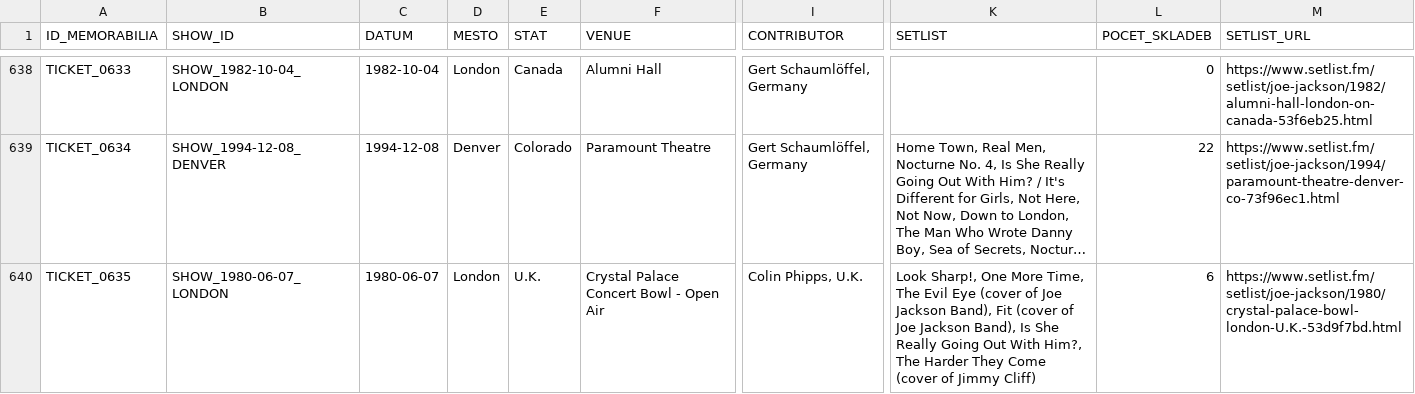
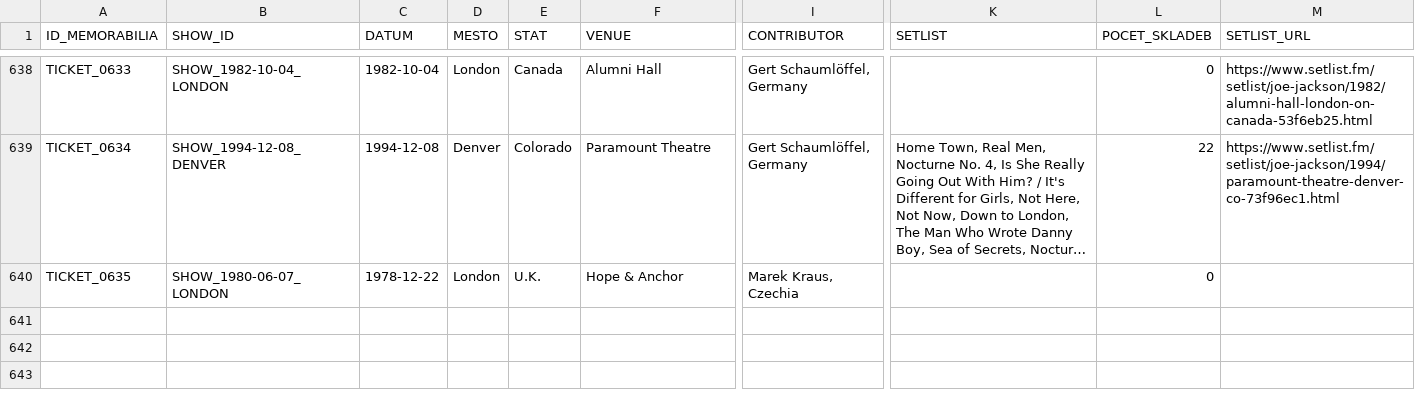
Before and after one commit to 19forever/joe-jackson-tickets, a CSV file: joe_jackson_tickets_cleaned.csv, drawn as a sheet; only a part is shown, gaps mark what is left out; long unchanged cells end in …; the diff names each change by its address in the sheet, - before the commit and + after, or states it on an @@ line.

Commit message:
Update record TICKET_0635 via Web Editor

```diff
--- a/joe_jackson_tickets_cleaned.csv
+++ b/joe_jackson_tickets_cleaned.csv
-C640 (DATUM): 1980-06-07
+C640 (DATUM): 1978-12-22
-F640 (VENUE): Crystal Palace Concert Bowl - Open Air
+F640 (VENUE): Hope & Anchor
-I640 (CONTRIBUTOR): Colin Phipps, U.K.
+I640 (CONTRIBUTOR): Marek Kraus, Czechia
-K640 (SETLIST): Look Sharp!, One More Time, The Evil Eye (cover of Joe Jackson Band), Fit (cover of Joe Jackson Band), Is She Really Going Out With Him?, The Harder They Come (cover of Jimmy Cliff)
+K640 (SETLIST): (empty)
-L640 (POCET_SKLADEB): 6
+L640 (POCET_SKLADEB): 0
-M640 (SETLIST_URL): https://www.setlist.fm/setlist/joe-jackson/1980/crystal-palace-bowl-london-U.K.-53d9f7bd.html
+M640 (SETLIST_URL): (empty)
```
